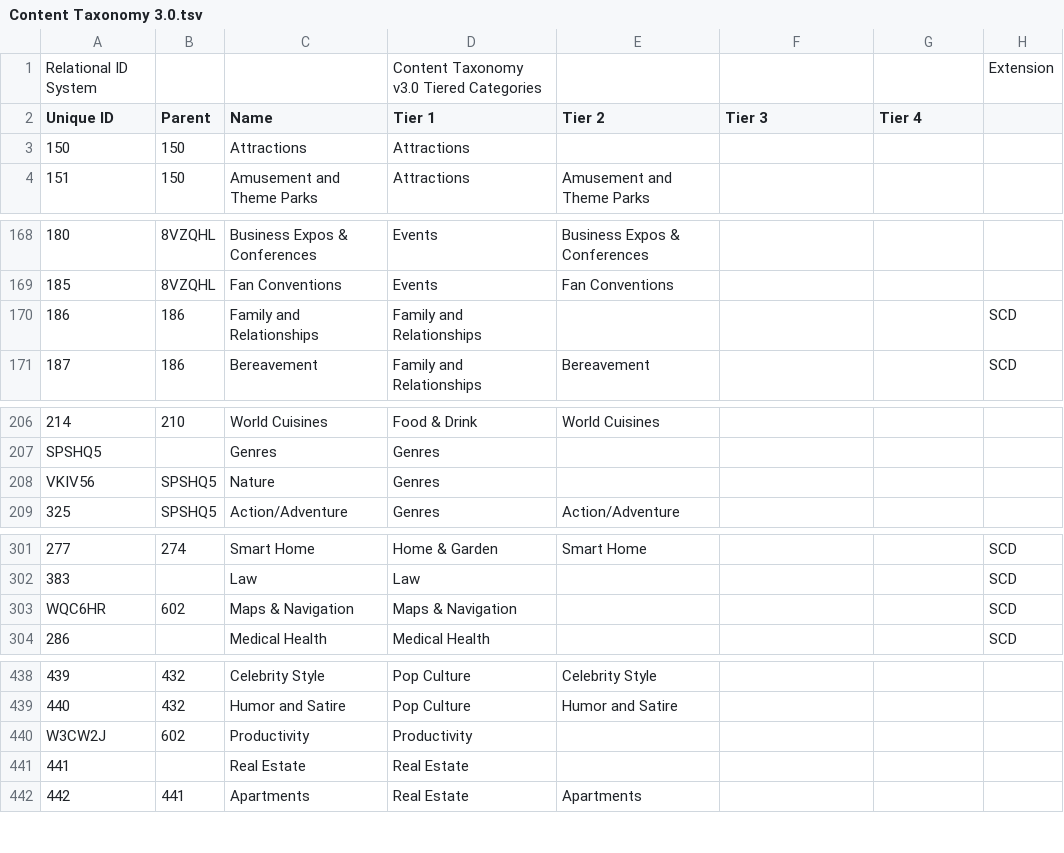
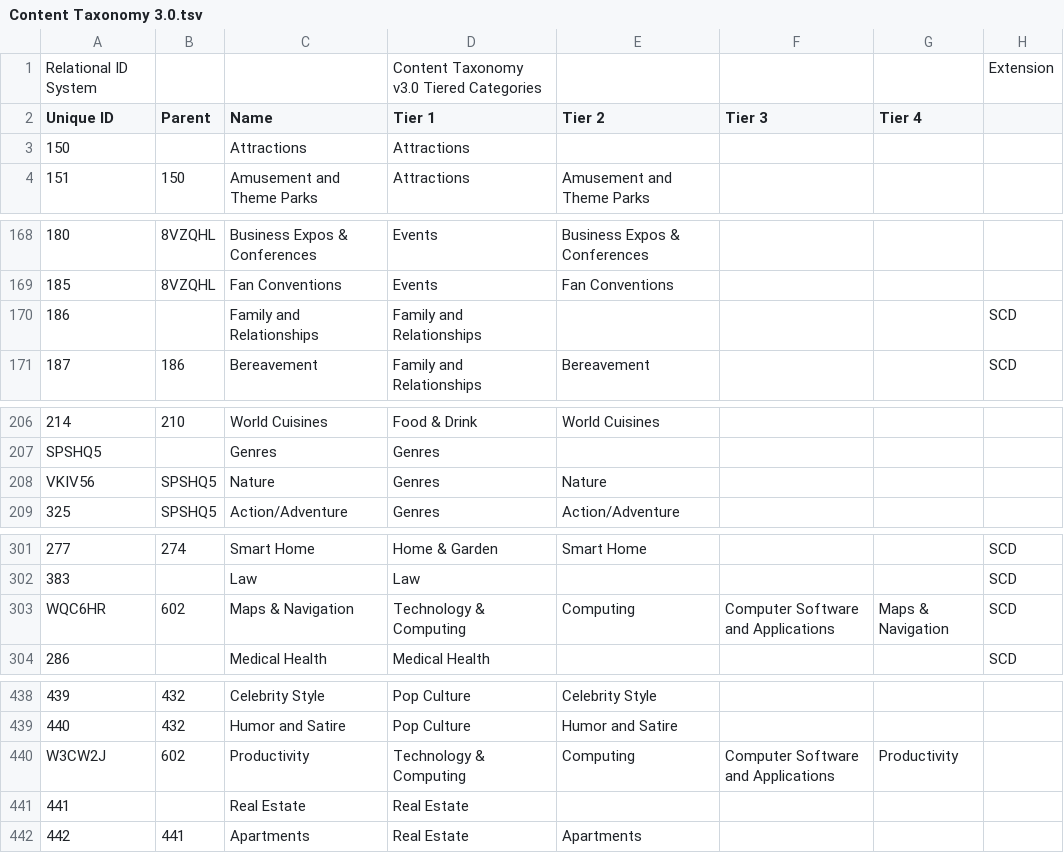
Before and after one commit to InteractiveAdvertisingBureau/Taxonomies, a TSV file: Content Taxonomies/Content Taxonomy 3.0.tsv, drawn as a sheet; only a part is shown, gaps mark what is left out; the diff covers the shown part only; the diff names each change by its address in the sheet, - before the commit and + after, or states it on an @@ line.

Commit message:
Ensure that Parent ID is empty if and only if the category is top-level

```diff
--- a/Content Taxonomies/Content Taxonomy 3.0.tsv
+++ b/Content Taxonomies/Content Taxonomy 3.0.tsv
-B3 (Parent): 150
+B3 (Parent): (empty)
-B170 (Parent): 186
+B170 (Parent): (empty)
-E208 (Tier 2): (empty)
+E208 (Tier 2): Nature
-D303 (Tier 1): Maps & Navigation
+D303 (Tier 1): Technology & Computing
-E303 (Tier 2): (empty)
+E303 (Tier 2): Computing
-F303 (Tier 3): (empty)
+F303 (Tier 3): Computer Software and Applications
-G303 (Tier 4): (empty)
+G303 (Tier 4): Maps & Navigation
-D440 (Tier 1): Productivity
+D440 (Tier 1): Technology & Computing
-E440 (Tier 2): (empty)
+E440 (Tier 2): Computing
-F440 (Tier 3): (empty)
+F440 (Tier 3): Computer Software and Applications
-G440 (Tier 4): (empty)
+G440 (Tier 4): Productivity
```
Also changed, not shown: 1 edited cell elsewhere in this file.
